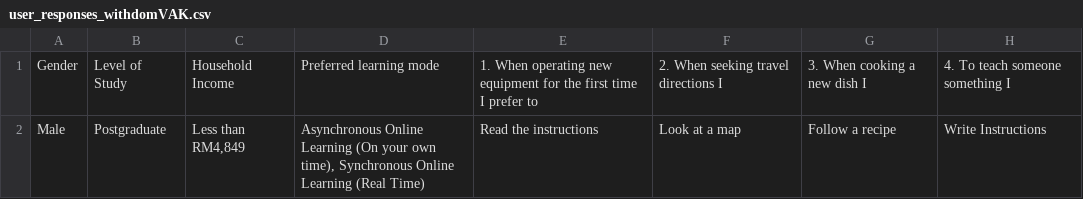
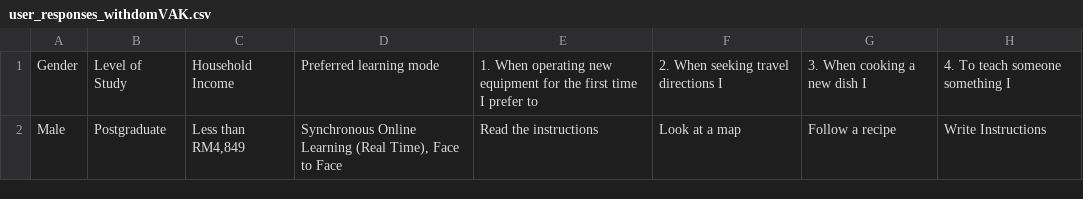
Before and after one commit to Janice-Chong/Learning-Object-Classification, a CSV file: Streamlit/user_responses_withdomVAK.csv, drawn as a sheet; only a part is shown; the diff names each change by its address in the sheet, - before the commit and + after, or states it on an @@ line.

```diff
--- a/Streamlit/user_responses_withdomVAK.csv
+++ b/Streamlit/user_responses_withdomVAK.csv
-D2: Asynchronous Online Learning (On your own time), Synchronous Online Learning (Real Time)
+D2: Synchronous Online Learning (Real Time), Face to Face
```
Also changed, not shown: Streamlit/encoded_responses_withdomVAK.csv, Streamlit/merged_withdomVAK.csv, 10 other files.
